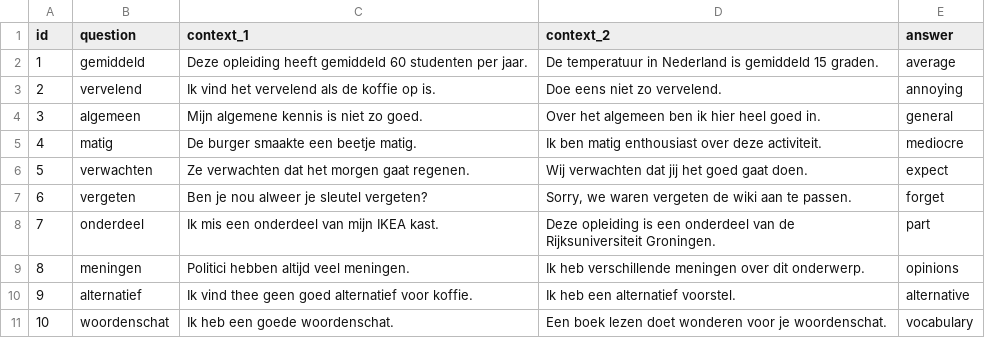
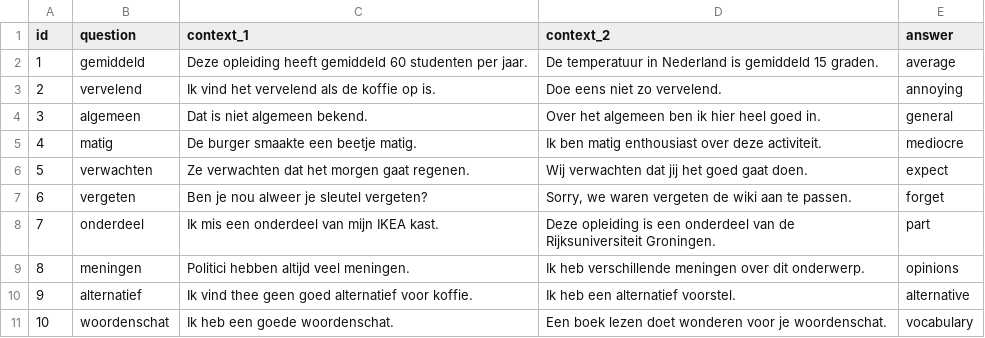
Before and after one commit to UserModels2223/group-project-team-studysmart, a CSV file: vocabulary.csv, drawn as a sheet.

Commit message:
Added annotated data

```diff
--- a/vocabulary.csv
+++ b/vocabulary.csv
@@ -3,3 +3,3 @@ id,question,context_1,context_2,answer
 2,"vervelend","Ik vind het vervelend als de koffie op is.","Doe eens niet zo vervelend.","annoying"
-3,"algemeen","Mijn algemene kennis is niet zo goed.","Over het algemeen ben ik hier heel goed in.","general"
+3,"algemeen","Dat is niet algemeen bekend.","Over het algemeen ben ik hier heel goed in.","general"
 4,"matig","De burger smaakte een beetje matig.","Ik ben matig enthousiast over deze activiteit.","mediocre"
```
Also changed, not shown: 1 other file.
